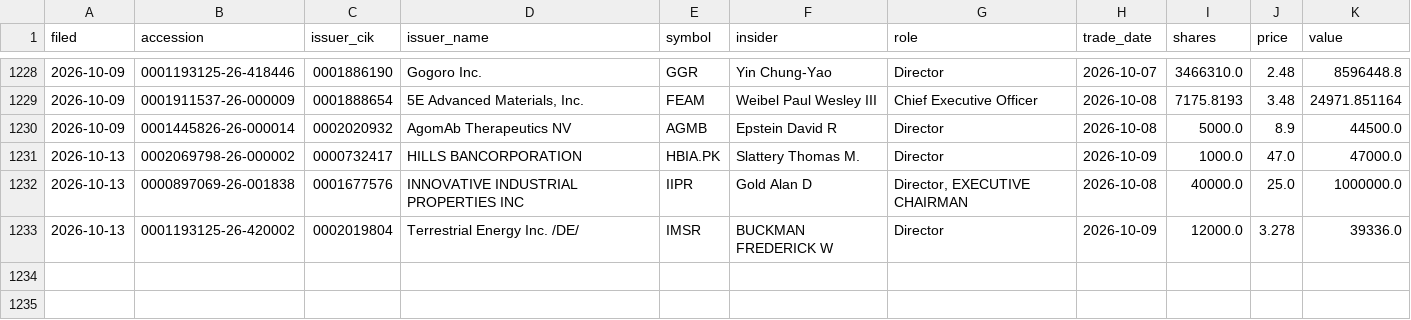
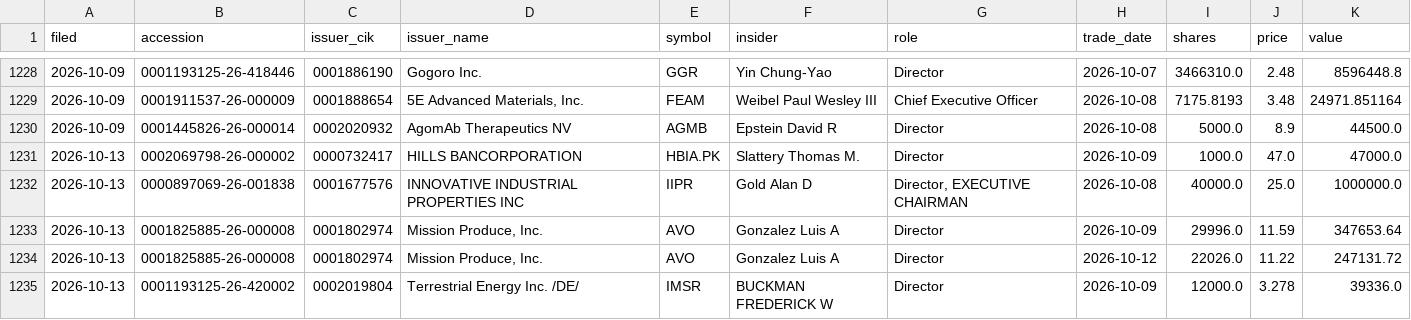
Before and after one commit to jwill736/market-tracker, a CSV file: insider_buys.csv, drawn as a sheet; only a part is shown, gaps mark what is left out; the diff names each change by its address in the sheet, - before the commit and + after, or states it on an @@ line.

```diff
--- a/insider_buys.csv
+++ b/insider_buys.csv
+row 1233: 2026-10-13 | 0001825885-26-000008 | 0001802974 | Mission Produce, Inc. | AVO | Gonzalez Luis A | Director | 2026-10-09 | 29996.0 | 11.59 | 347653.64
+row 1234: 2026-10-13 | 0001825885-26-000008 | 0001802974 | Mission Produce, Inc. | AVO | Gonzalez Luis A | Director | 2026-10-12 | 22026.0 | 11.22 | 247131.72
```
Also changed, not shown: early_calls.csv, stakes.csv.
